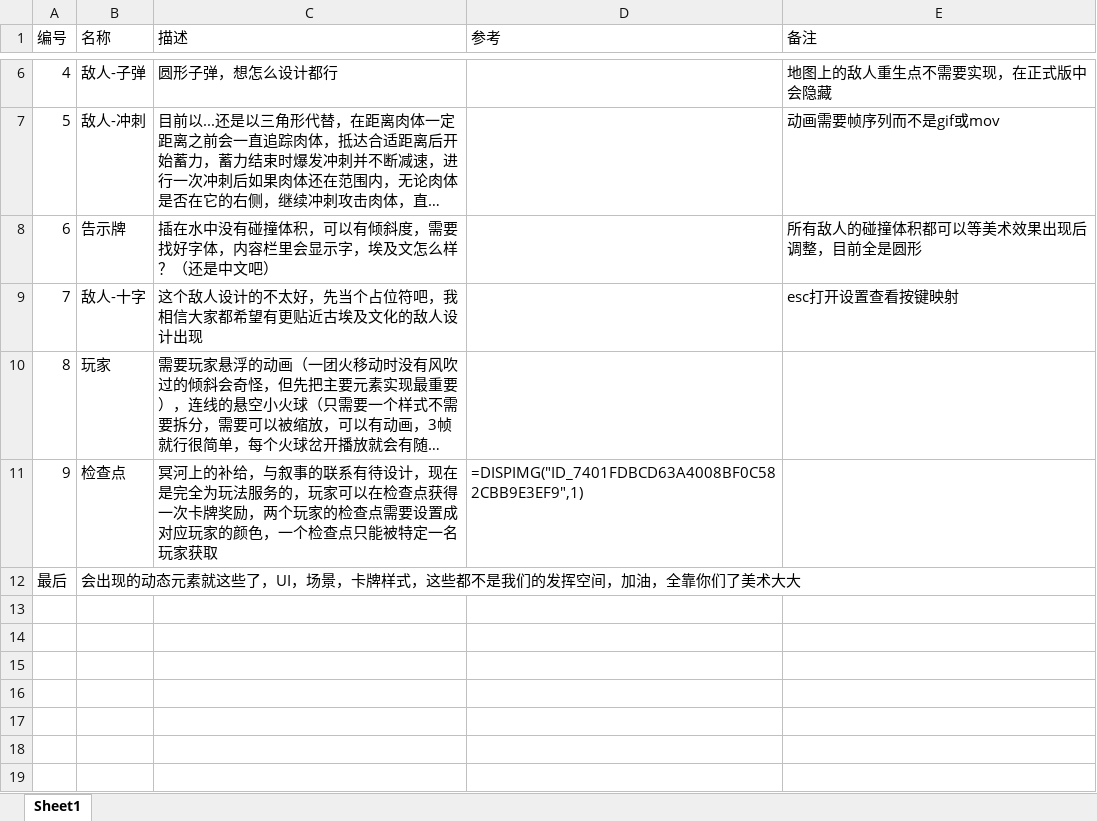
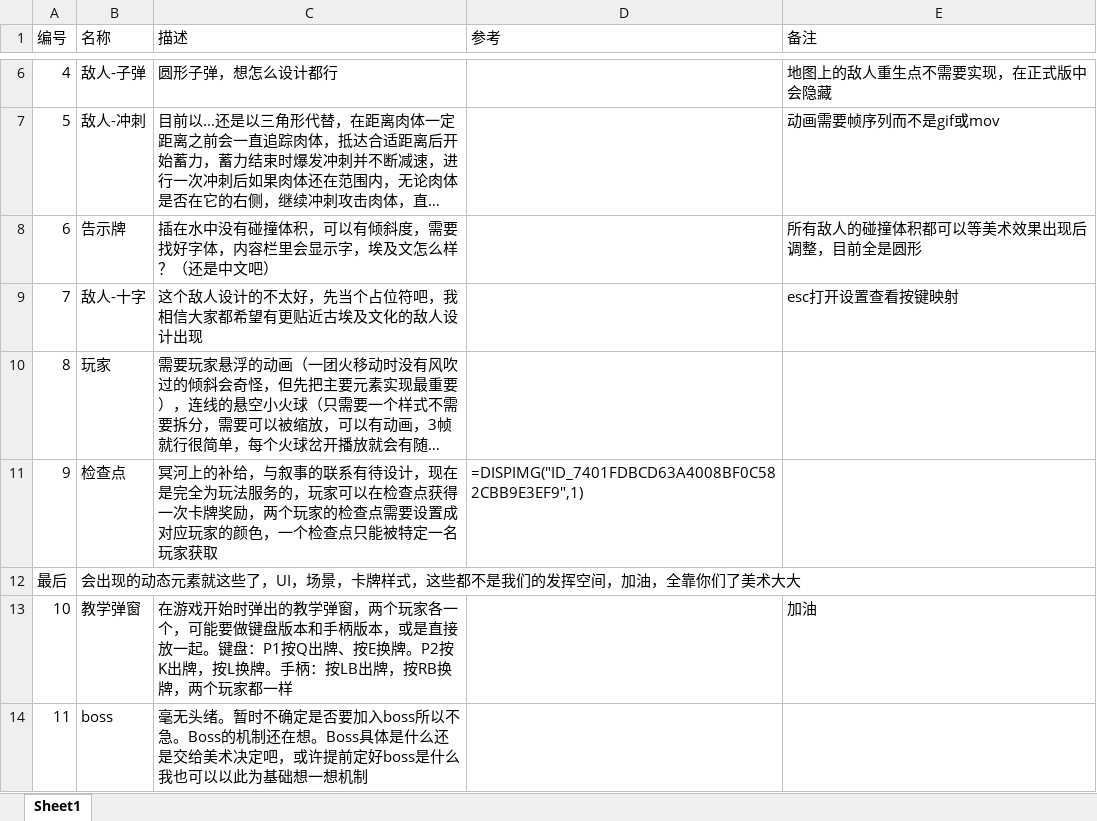
Before and after one commit to Jiufoduck/2026CGJ, an Excel workbook: doc/需求表表表xlsx.xlsx, sheet Sheet1, drawn as a sheet; only a part is shown, gaps mark what is left out; long unchanged cells end in …; values as stored, in another font and other column widths than the file's, no borders; the diff names each change by its address in the sheet, - before the commit and + after, or states it on an @@ line.

Commit message:
Update 需求表表表xlsx.xlsx

```diff
--- a/doc/需求表表表xlsx.xlsx (sheet Sheet1)
+++ b/doc/需求表表表xlsx.xlsx (sheet Sheet1)
+row 13: 10 | 教学弹窗 | 在游戏开始时弹出的教学弹窗，两个玩家各一个，可能要做键盘版本和手柄版本，或是直接放一起。键盘：P1按Q出牌、按E换牌。P2按K出牌，按L换牌。手柄：按LB出牌，按RB换牌，两个玩家都一样 |  | 加油
+row 14: 11 | boss | 毫无头绪。暂时不确定是否要加入boss所以不急。Boss的机制还在想。Boss具体是什么还是交给美术决定吧，或许提前定好boss是什么我也可以以此为基础想一想机制
```
